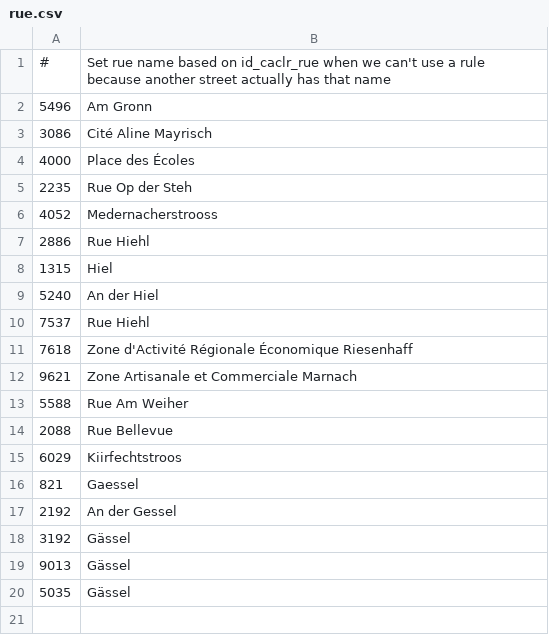
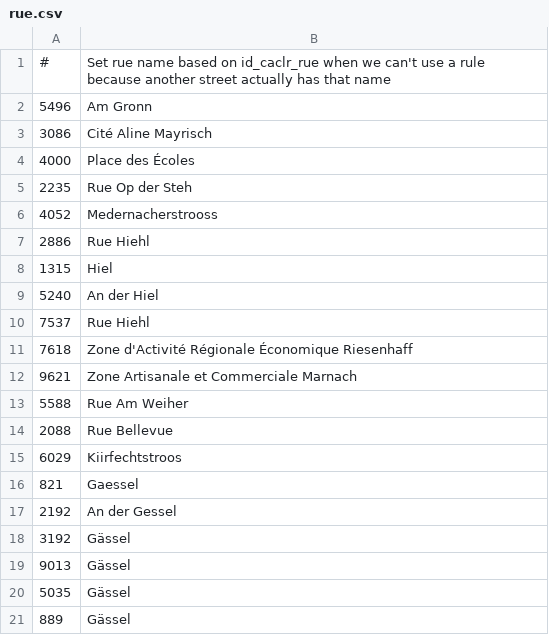
Before and after one commit to osmlu/csventrifuge, a CSV file: enhance/luxembourg_addresses/id_caclr_rue/rue.csv, drawn as a sheet.

Commit message:
Name as on sign
Gässel is the most difficult word in the Luxembourgish language

```diff
--- a/enhance/luxembourg_addresses/id_caclr_rue/rue.csv
+++ b/enhance/luxembourg_addresses/id_caclr_rue/rue.csv
@@ -20 +20,2 @@
 5035	Gässel
+889	Gässel
```
